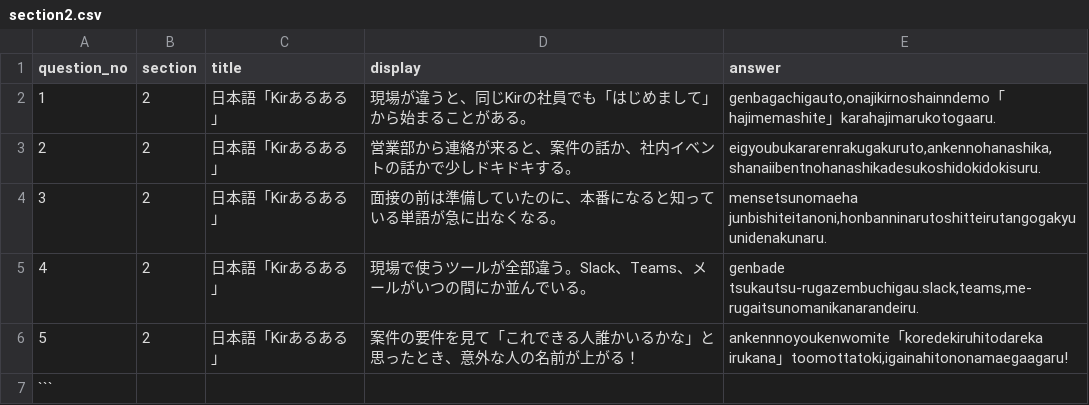
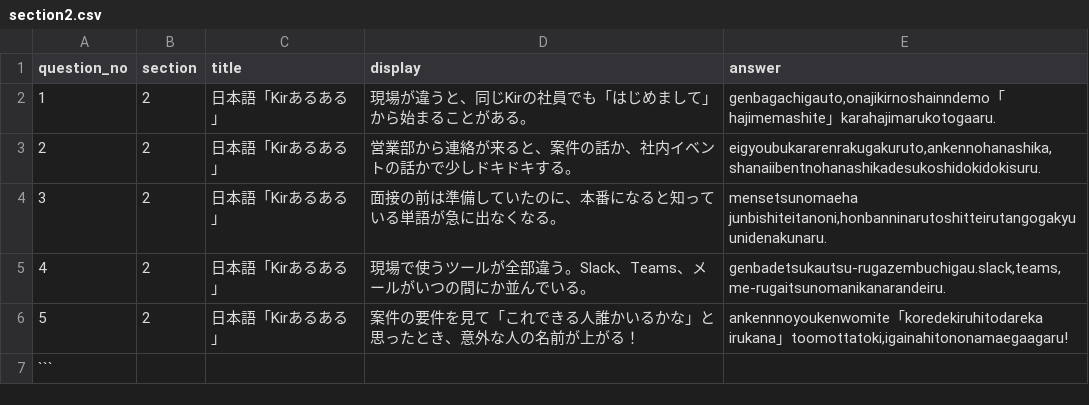
Before and after one commit to guro1026/KIR_kai, a CSV file: data/section2.csv, drawn as a sheet.

```diff
--- a/data/section2.csv
+++ b/data/section2.csv
@@ -4,3 +4,3 @@ question_no,section,title,display,answer
 3,2,日本語「Kirあるある」,面接の前は準備していたのに、本番になると知っている単語が急に出なくなる。,"mensetsunomaeha junbishiteitanoni,honbanninarutoshitteirutangogakyuunidenakunaru."
-4,2,日本語「Kirあるある」,現場で使うツールが全部違う。Slack、Teams、メールがいつの間にか並んでいる。,"genbade tsukautsu-rugazembuchigau.slack,teams,me-rugaitsunomanikanarandeiru."
+4,2,日本語「Kirあるある」,現場で使うツールが全部違う。Slack、Teams、メールがいつの間にか並んでいる。,"genbadetsukautsu-rugazembuchigau.slack,teams,me-rugaitsunomanikanarandeiru."
 5,2,日本語「Kirあるある」,案件の要件を見て「これできる人誰かいるかな」と思ったとき、意外な人の名前が上がる！,"ankennnoyoukenwomite「koredekiruhitodareka irukana」toomottatoki,igainahitononamaegaagaru!"
```
Also changed, not shown: data/section1.csv, data/section6.csv.
